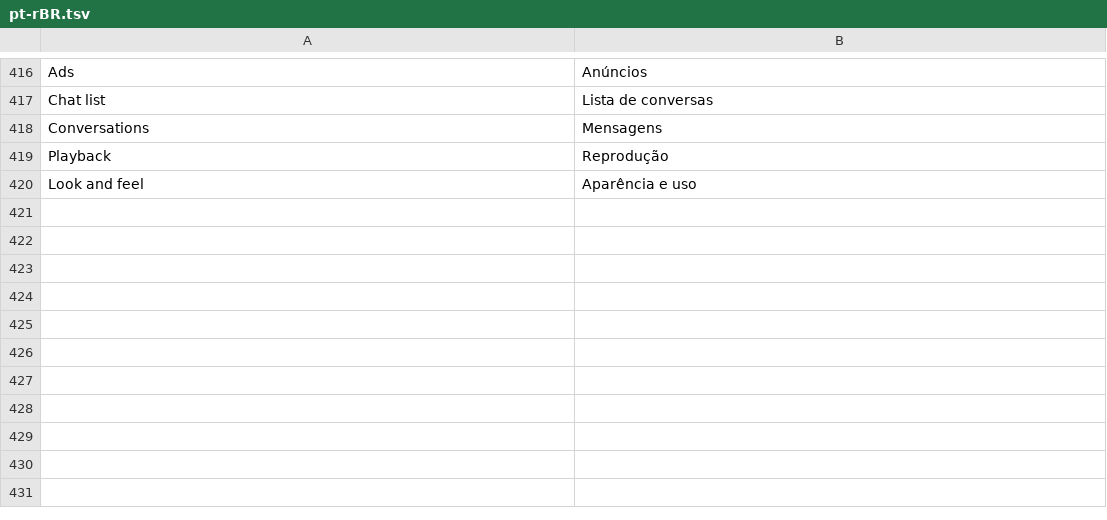
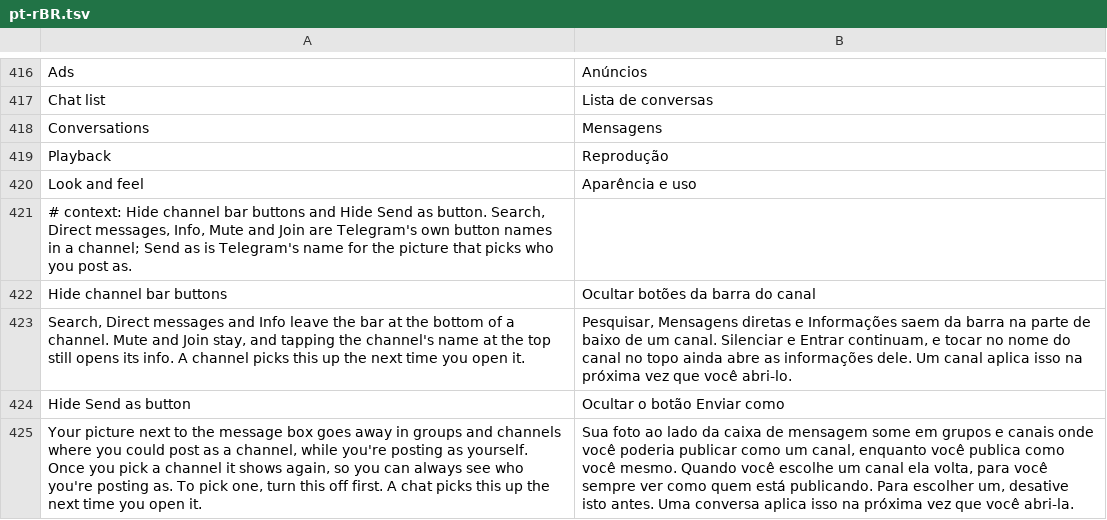
Before and after one commit to SysAdminDoc/HushTelegram, a TSV file: extensions/shared/library/src/main/l10n/pt-rBR.tsv, drawn as a sheet; only a part is shown, gaps mark what is left out; the diff names each change by its address in the sheet, - before the commit and + after, or states it on an @@ line.

Commit message:
feat(chat): hide the channel bar's side buttons and the Send as picture
Two default-off switches on the Look and feel page. Hide channel bar
buttons takes the chat screen's calls that place Search, Direct messages
and Info on a channel's bottom bar and leaves those buttons out; Gift stays
with Hide Premium's guard at the placer's entry, and the channel's Recent
actions log, which builds the same bar for its own Search, isn't touched.
Hide Send as button answers the message box's show decision with no while
the identity you'd post as is a person (always you on a Send as list), so a
picked channel keeps its picture in sight.

Both are found by kept labels and types on web 71679 and beta 71669, and a
fixture test applies the channel bar and Hide Premium in either order.

```diff
--- a/extensions/shared/library/src/main/l10n/pt-rBR.tsv
+++ b/extensions/shared/library/src/main/l10n/pt-rBR.tsv
+row 421: # context: Hide channel bar buttons and Hide Send as button. Search, Direct messages, Info, Mute and Join are Telegram's own button names in a channel; Send as is Telegram's name for the picture that picks who you post as.
+row 422: Hide channel bar buttons | Ocultar botões da barra do canal
+row 423: Search, Direct messages and Info leave the bar at the bottom of a channel. Mute and Join stay, and tapping the channel's name at the top still opens its info. A channel picks this up the next time you open it. | Pesquisar, Mensagens diretas e Informações saem da barra na parte de baixo de um canal. Silenciar e Entrar continuam, e tocar no nome do canal no topo ainda abre as informações dele. Um canal aplica isso na próxima vez que você abri-lo.
+row 424: Hide Send as button | Ocultar o botão Enviar como
+row 425: Your picture next to the message box goes away in groups and channels where you could post as a channel, while you're posting as yourself. Once you pick a channel it shows again, so you can always see who you're posting as. To pick one, turn this off first. A chat picks this up the next time you open it. | Sua foto ao lado da caixa de mensagem some em grupos e canais onde você poderia publicar como um canal, enquanto você publica como você mesmo. Quando você escolhe um canal ela volta, para você sempre ver como quem está publicando. Para escolher um, desative isto antes. Uma conversa aplica isso na próxima vez que você abri-la.
```
Also changed, not shown: extensions/shared/library/src/main/l10n/de.tsv, extensions/shared/library/src/main/l10n/es.tsv, 31 other files.
